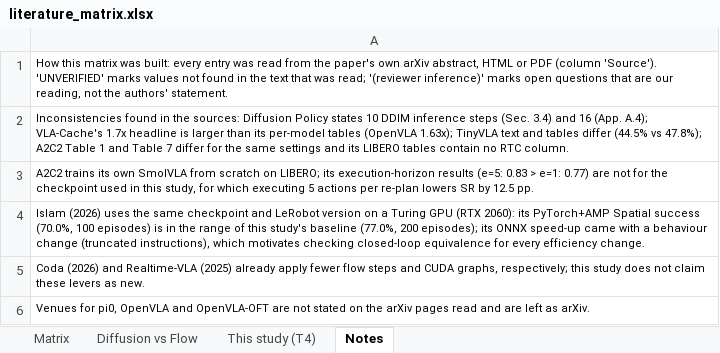
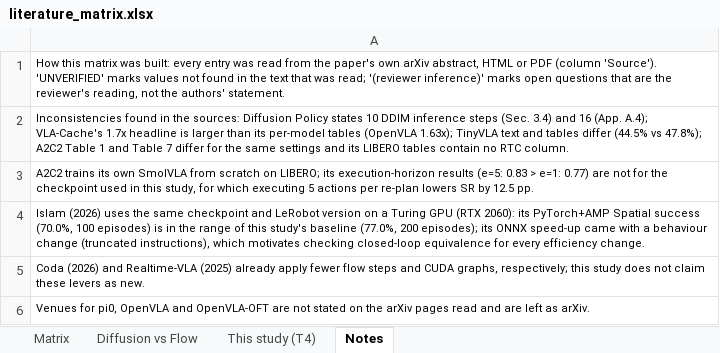
Before and after one commit to Ngoc-LM/efficient-vla, an Excel workbook: deliverables/literature_matrix.xlsx, sheet Notes, drawn as a sheet; values as stored, in another font and other column widths than the file's, no borders; the diff names each change by its address in the sheet, - before the commit and + after, or states it on an @@ line.

```diff
--- a/deliverables/literature_matrix.xlsx (sheet Notes)
+++ b/deliverables/literature_matrix.xlsx (sheet Notes)
-A1: …that are our reading, not…
+A1: …that are the reviewer's reading, not…
```
Also changed, not shown: sheet This study (T4), 11 other files.
